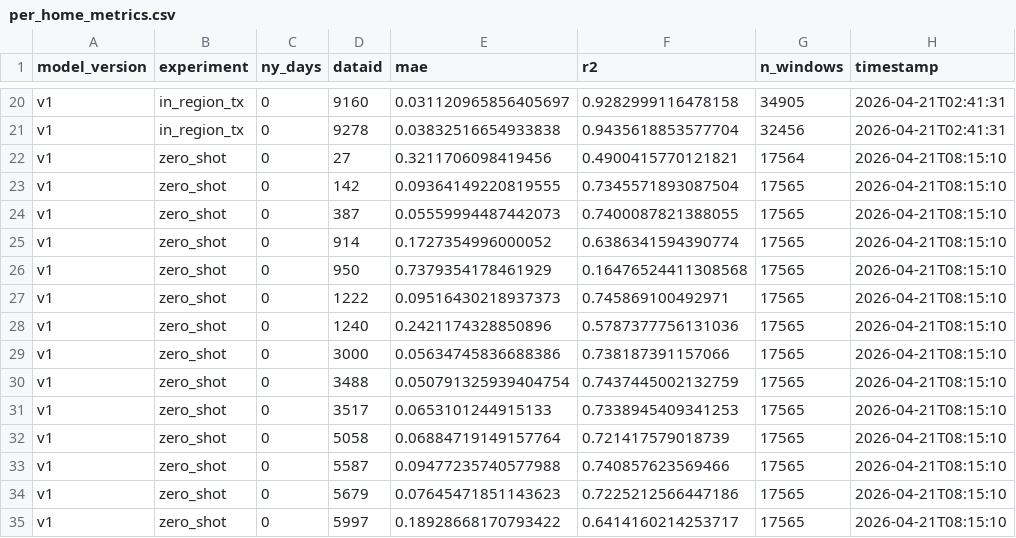
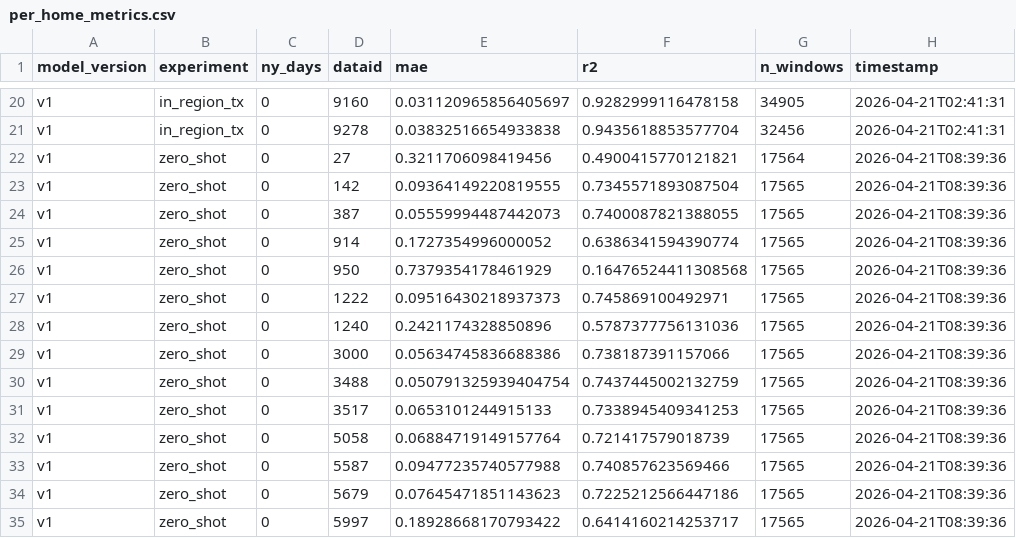
Before and after one commit to Chaim3ra/CS7180_final, a CSV file: results/per_home_metrics.csv, drawn as a sheet; only a part is shown, gaps mark what is left out.

```diff
--- a/results/per_home_metrics.csv
+++ b/results/per_home_metrics.csv
@@ -21,15 +21,15 @@ v1,in_region_tx,0,9160,0.031120965856405697,0.9282999116478158,34905,2026-04-21T
 v1,in_region_tx,0,9278,0.03832516654933838,0.9435618853577704,32456,2026-04-21T02:41:31
-v1,zero_shot,0,27,0.3211706098419456,0.4900415770121821,17564,2026-04-21T08:15:10
-v1,zero_shot,0,142,0.09364149220819555,0.7345571893087504,17565,2026-04-21T08:15:10
-v1,zero_shot,0,387,0.05559994487442073,0.7400087821388055,17565,2026-04-21T08:15:10
-v1,zero_shot,0,914,0.1727354996000052,0.6386341594390774,17565,2026-04-21T08:15:10
-v1,zero_shot,0,950,0.7379354178461929,0.16476524411308568,17565,2026-04-21T08:15:10
-v1,zero_shot,0,1222,0.09516430218937373,0.745869100492971,17565,2026-04-21T08:15:10
-v1,zero_shot,0,1240,0.2421174328850896,0.5787377756131036,17565,2026-04-21T08:15:10
-v1,zero_shot,0,3000,0.05634745836688386,0.738187391157066,17565,2026-04-21T08:15:10
-v1,zero_shot,0,3488,0.050791325939404754,0.7437445002132759,17565,2026-04-21T08:15:10
-v1,zero_shot,0,3517,0.0653101244915133,0.7338945409341253,17565,2026-04-21T08:15:10
-v1,zero_shot,0,5058,0.06884719149157764,0.721417579018739,17565,2026-04-21T08:15:10
-v1,zero_shot,0,5587,0.09477235740577988,0.740857623569466,17565,2026-04-21T08:15:10
-v1,zero_shot,0,5679,0.07645471851143623,0.7225212566447186,17565,2026-04-21T08:15:10
-v1,zero_shot,0,5997,0.18928668170793422,0.6414160214253717,17565,2026-04-21T08:15:10
+v1,zero_shot,0,27,0.3211706098419456,0.4900415770121821,17564,2026-04-21T08:39:36
+v1,zero_shot,0,142,0.09364149220819555,0.7345571893087504,17565,2026-04-21T08:39:36
+v1,zero_shot,0,387,0.05559994487442073,0.7400087821388055,17565,2026-04-21T08:39:36
+v1,zero_shot,0,914,0.1727354996000052,0.6386341594390774,17565,2026-04-21T08:39:36
+v1,zero_shot,0,950,0.7379354178461929,0.16476524411308568,17565,2026-04-21T08:39:36
+v1,zero_shot,0,1222,0.09516430218937373,0.745869100492971,17565,2026-04-21T08:39:36
+v1,zero_shot,0,1240,0.2421174328850896,0.5787377756131036,17565,2026-04-21T08:39:36
+v1,zero_shot,0,3000,0.05634745836688386,0.738187391157066,17565,2026-04-21T08:39:36
+v1,zero_shot,0,3488,0.050791325939404754,0.7437445002132759,17565,2026-04-21T08:39:36
+v1,zero_shot,0,3517,0.0653101244915133,0.7338945409341253,17565,2026-04-21T08:39:36
+v1,zero_shot,0,5058,0.06884719149157764,0.721417579018739,17565,2026-04-21T08:39:36
+v1,zero_shot,0,5587,0.09477235740577988,0.740857623569466,17565,2026-04-21T08:39:36
+v1,zero_shot,0,5679,0.07645471851143623,0.7225212566447186,17565,2026-04-21T08:39:36
+v1,zero_shot,0,5997,0.18928668170793422,0.6414160214253717,17565,2026-04-21T08:39:36
```
Also changed, not shown: results/all_results.csv, 1 other file.
